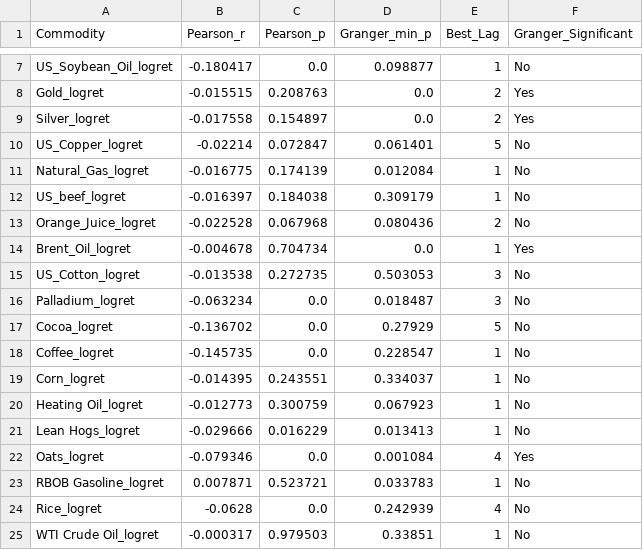
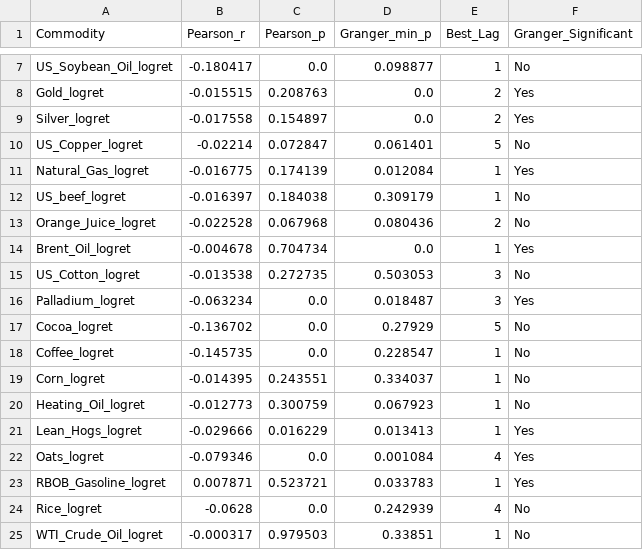
Before and after one commit to tanaypatel01032005/PIPELINE, a CSV file: data/results/correlation_granger_results.csv, drawn as a sheet; only a part is shown, gaps mark what is left out.

Commit message:
Enhance feature pipeline: standardize column naming, add scaling and multicollinearity checks, update README

```diff
--- a/data/results/correlation_granger_results.csv
+++ b/data/results/correlation_granger_results.csv
@@ -10,3 +10,3 @@ Silver_logret,-0.017558,0.154897,0.0,2,Yes
 US_Copper_logret,-0.02214,0.072847,0.061401,5,No
-Natural_Gas_logret,-0.016775,0.174139,0.012084,1,No
+Natural_Gas_logret,-0.016775,0.174139,0.012084,1,Yes
 US_beef_logret,-0.016397,0.184038,0.309179,1,No
@@ -15,3 +15,3 @@ Brent_Oil_logret,-0.004678,0.704734,0.0,1,Yes
 US_Cotton_logret,-0.013538,0.272735,0.503053,3,No
-Palladium_logret,-0.063234,0.0,0.018487,3,No
+Palladium_logret,-0.063234,0.0,0.018487,3,Yes
 Cocoa_logret,-0.136702,0.0,0.27929,5,No
@@ -19,7 +19,7 @@ Coffee_logret,-0.145735,0.0,0.228547,1,No
 Corn_logret,-0.014395,0.243551,0.334037,1,No
-Heating Oil_logret,-0.012773,0.300759,0.067923,1,No
-Lean Hogs_logret,-0.029666,0.016229,0.013413,1,No
+Heating_Oil_logret,-0.012773,0.300759,0.067923,1,No
+Lean_Hogs_logret,-0.029666,0.016229,0.013413,1,Yes
 Oats_logret,-0.079346,0.0,0.001084,4,Yes
-RBOB Gasoline_logret,0.007871,0.523721,0.033783,1,No
+RBOB_Gasoline_logret,0.007871,0.523721,0.033783,1,Yes
 Rice_logret,-0.0628,0.0,0.242939,4,No
-WTI Crude Oil_logret,-0.000317,0.979503,0.33851,1,No
+WTI_Crude_Oil_logret,-0.000317,0.979503,0.33851,1,No
```
Also changed, not shown: data/results/descriptive_statistics.csv, data/results/normality_results.csv, 17 other files.
